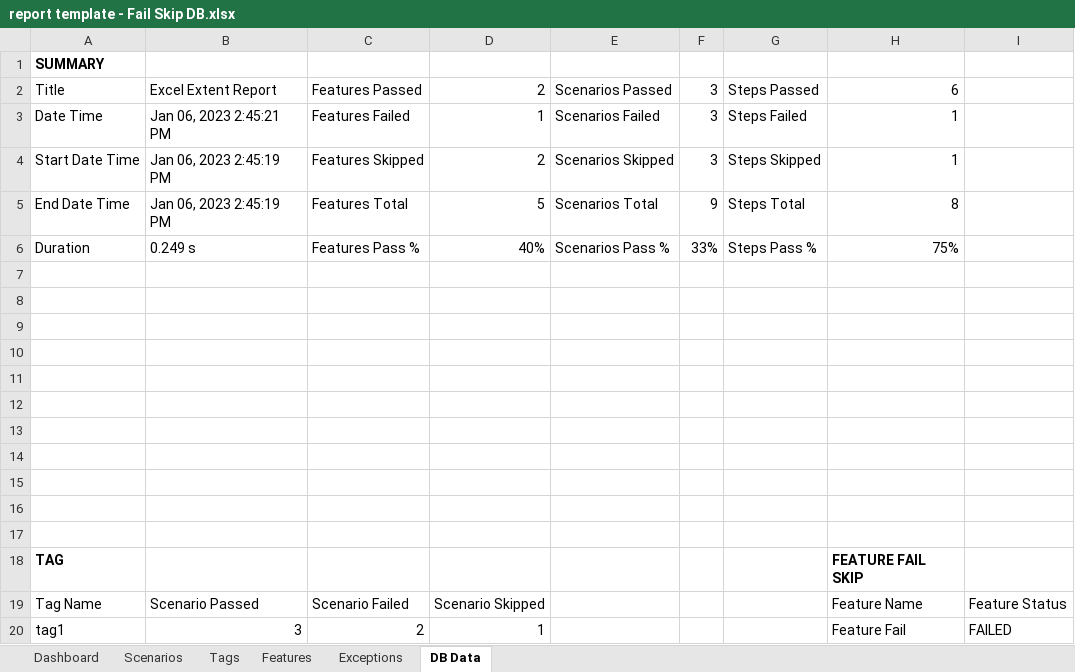
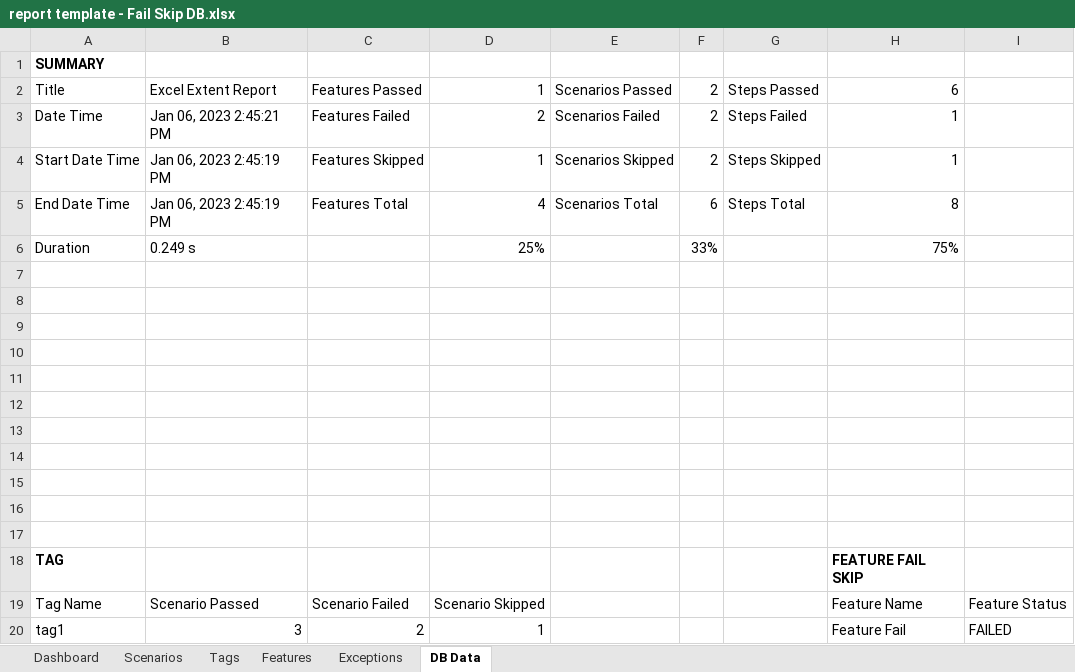
Before and after one commit to grasshopper7/extent-excel-report, an Excel workbook: src/main/resources/templates/report template - Fail Skip DB.xlsx, sheet DB Data, drawn as a sheet; only a part is shown; values as stored, in another font and other column widths than the file's, no borders; the diff names each change by its address in the sheet, - before the commit and + after, or states it on an @@ line.

```diff
--- a/src/main/resources/templates/report template - Fail Skip DB.xlsx (sheet DB Data)
+++ b/src/main/resources/templates/report template - Fail Skip DB.xlsx (sheet DB Data)
-D2: 2
+D2: 1
-F2:F4: 3
+F2:F4: 2
-D3: 1
+D3: 2
-D4: 2
+D4: 1
-D5: 5
+D5: 4
-F5: 9
+F5: 6
-C6: Features Pass %
+C6: (empty)
-D6: 40%
+D6: 25%
-E6: Scenarios Pass %
+E6: (empty)
-G6: Steps Pass %
+G6: (empty)
```
Also changed, not shown: formulas that keep their value, charts or pictures, src/main/resources/templates/report template - All DB.xlsx, src/main/resources/templates/report template - Basic DB.xlsx.
